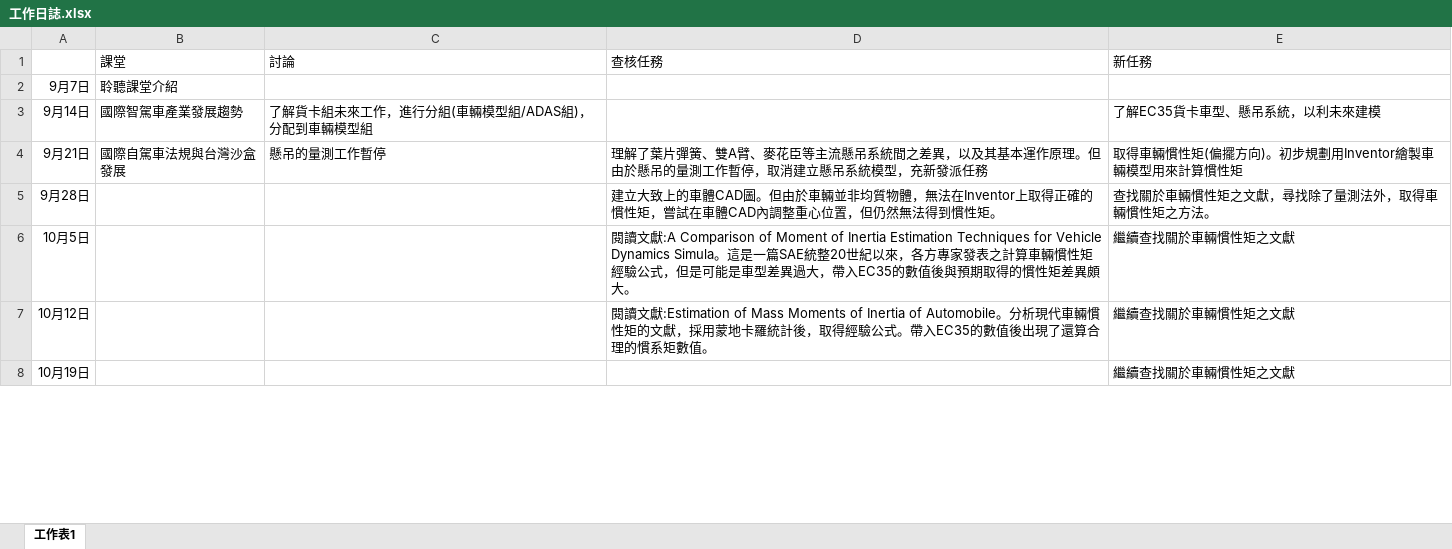
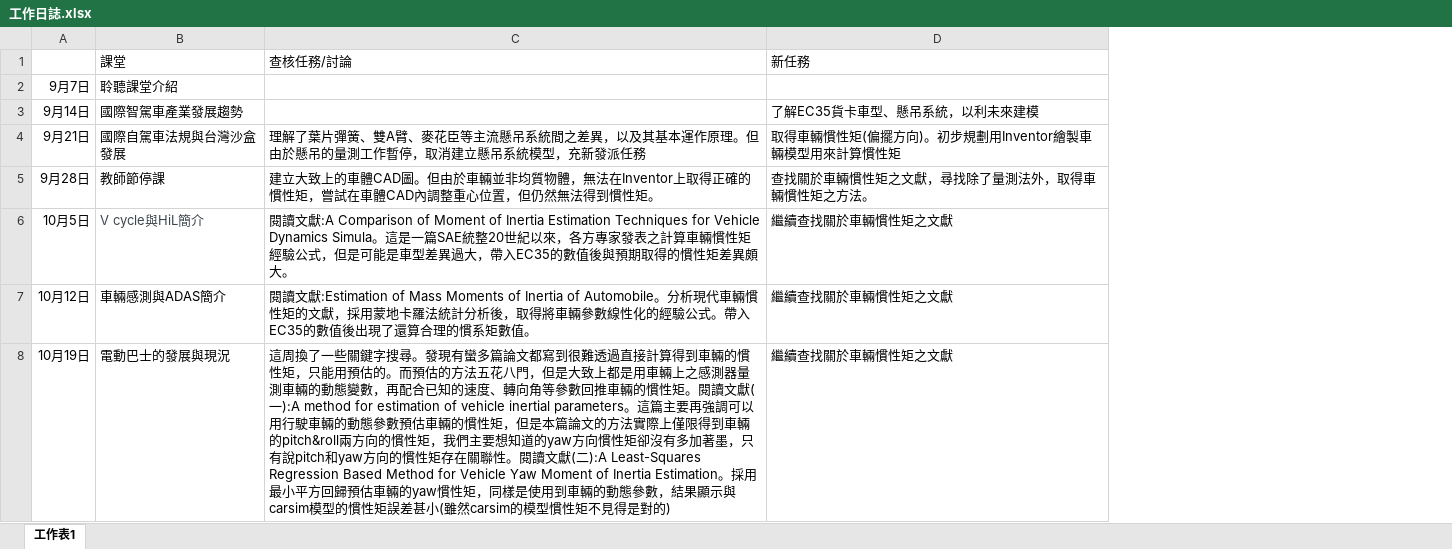
Before and after one commit to Yi-An-Wang/institute_information, an Excel workbook: 智慧車輛/工作日誌.xlsx, sheet 工作表1, drawn as a sheet; only a part is shown; values as stored, in another font and other column widths than the file's, no borders; removed rows and columns are numbered as before the commit, all else as after; the diff covers the shown part only; the diff names each change by its address in the sheet, - before the commit and + after, or states it on an @@ line.

```diff
--- a/智慧車輛/工作日誌.xlsx (sheet 工作表1)
+++ b/智慧車輛/工作日誌.xlsx (sheet 工作表1)
-column C, rows 1-4: 討論 |  | 了解貨卡組未來工作，進行分組(車輛模型組/ADAS組)，分配到車輛模型組 | 懸吊的量測工作暫停
-C1: 查核任務
+C1: 查核任務/討論
-B5: (empty)
+B5: 教師節停課
-B6: (empty)
+B6: V cycle與HiL簡介
-B7: (empty)
+B7: 車輛感測與ADAS簡介
-C7: …蒙地卡羅統計後，取得經驗公式…
+C7: …蒙地卡羅法統計分析後，取得將車輛參數線性化的經驗公式…
-B8: (empty)
+B8: 電動巴士的發展與現況
-C8: (empty)
+C8: 這周換了一些關鍵字搜尋。發現有蠻多篇論文都寫到很難透過直接計算得到車輛的慣性矩，只能用預估的。而預估的方法五花八門，但是大致上都是用車輛上之感測器量測車輛的動態變數，再配合已知的速度、轉向角等參數回推車輛的慣性矩。閱讀文獻(一):A method for estimation of vehicle inertial parameters。這篇主要再強調可以用行駛車輛的動態參數預估車輛的慣性矩，但是本篇論文的方法實際上僅限得到車輛的pitch&roll兩方向的慣性矩，我們主要想知道的yaw方向慣性矩卻沒有多加著墨，只有說pitch和yaw方向的慣性矩存在關聯性。閱讀文獻(二):A Least-Squares Regression Based Method for Vehicle Yaw Moment of Inertia Estimation。採用最小平方回歸預估車輛的yaw慣性矩，同樣是使用到車輛的動態參數，結果顯示與carsim模型的慣性矩誤差甚小(雖然carsim的模型慣性矩不見得是對的)
```
Also changed, not shown: 18 edited cells elsewhere in this sheet, 43 other files.
